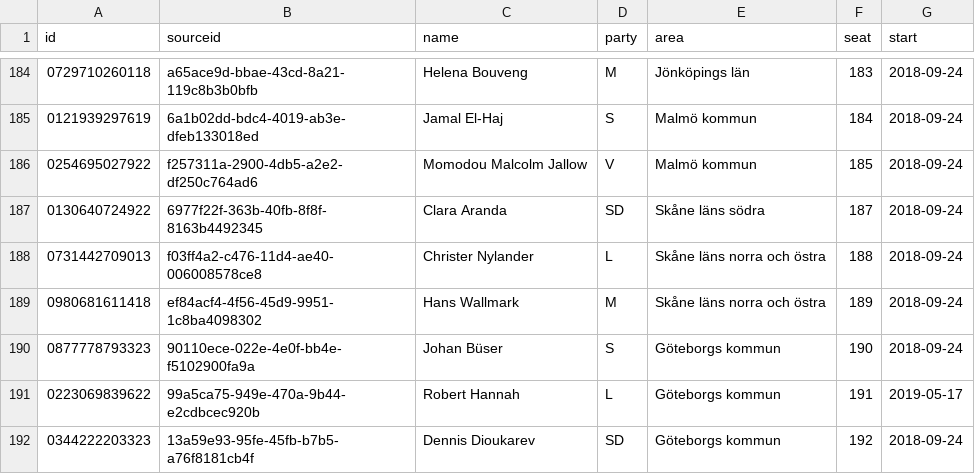
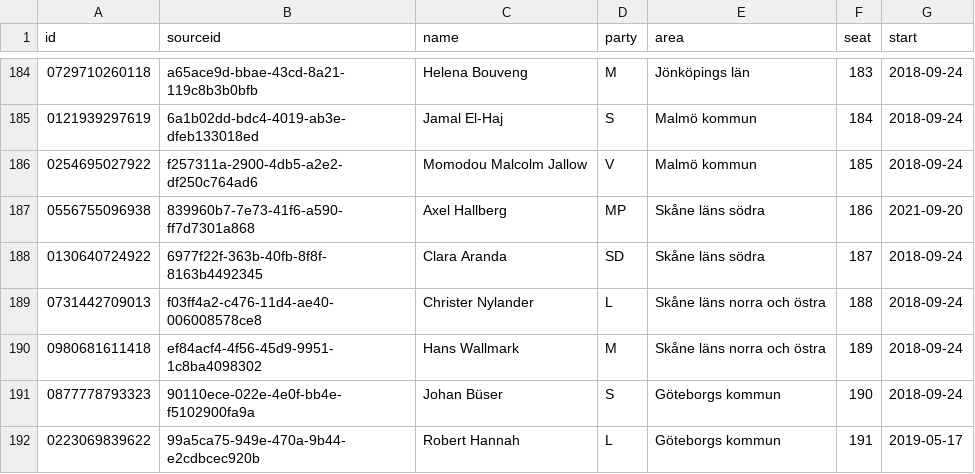
Before and after one commit to every-politician-scrapers/sweden-riksdag-api-current, a CSV file: data/official.csv, drawn as a sheet; only a part is shown, gaps mark what is left out; the shorter side is filled out with more unchanged rows; the diff names each change by its address in the sheet, - before the commit and + after, or states it on an @@ line.

```diff
--- a/data/official.csv
+++ b/data/official.csv
+row 187: 0556755096938 | 839960b7-7e73-41f6-a590-ff7d7301a868 | Axel Hallberg | MP | Skåne läns södra | 186 | 2021-09-20
```
Also changed, not shown: data/diff.csv, 1 other file.
